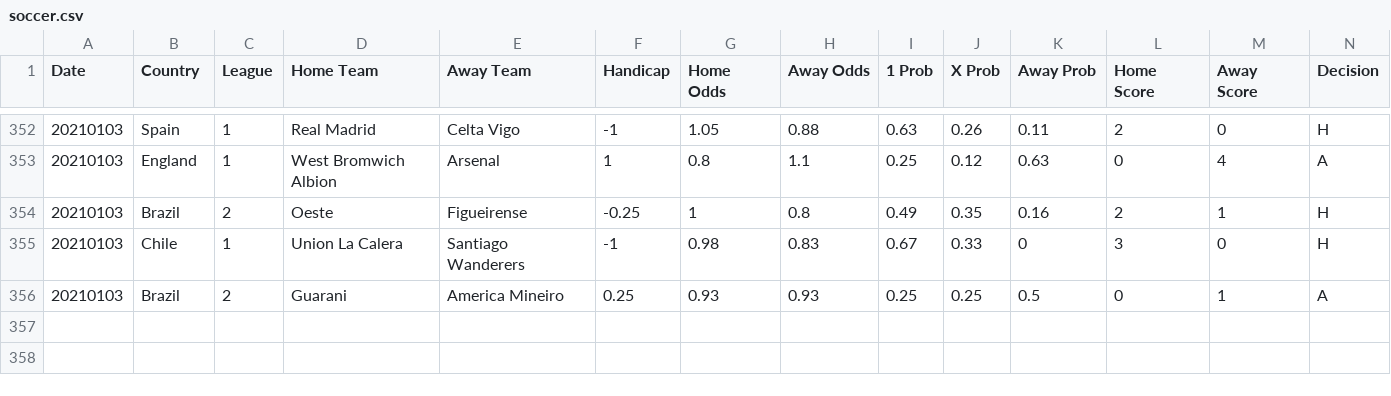
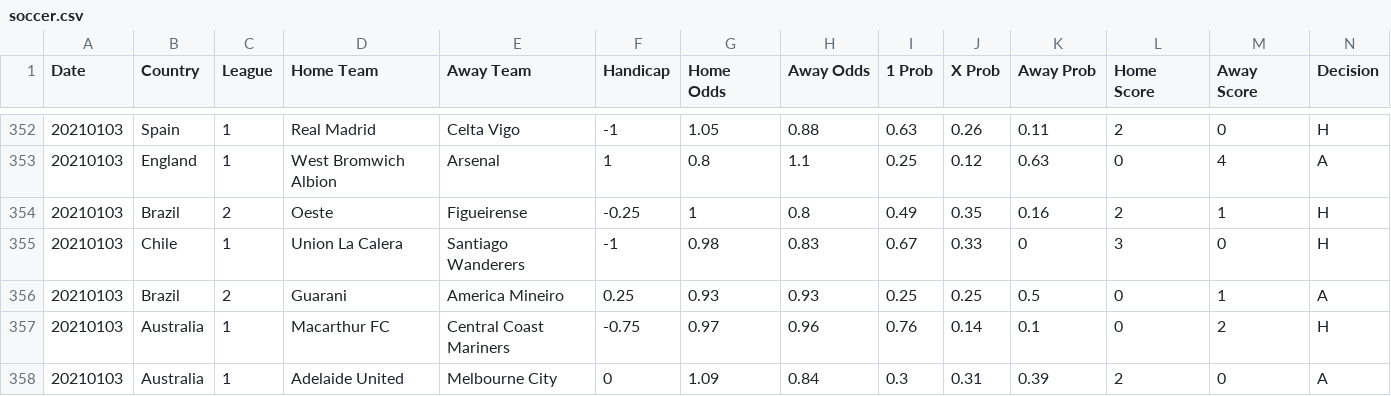
Before and after one commit to kaiyaok2/Soccer-Stats, a CSV file: soccer.csv, drawn as a sheet; only a part is shown, gaps mark what is left out; rows hold the shown columns only; the diff names each change by its address in the sheet, - before the commit and + after, or states it on an @@ line.

Commit message:
20210103 part 1

```diff
--- a/soccer.csv
+++ b/soccer.csv
+row 357: 20210103 | Australia | 1 | Macarthur FC | Central Coast Mariners | -0.75 | 0.97 | 0.96 | 0.76 | 0.14 | 0.1 | 0 | 2 | H
+row 358: 20210103 | Australia | 1 | Adelaide United | Melbourne City | 0 | 1.09 | 0.84 | 0.3 | 0.31 | 0.39 | 2 | 0 | A
```
